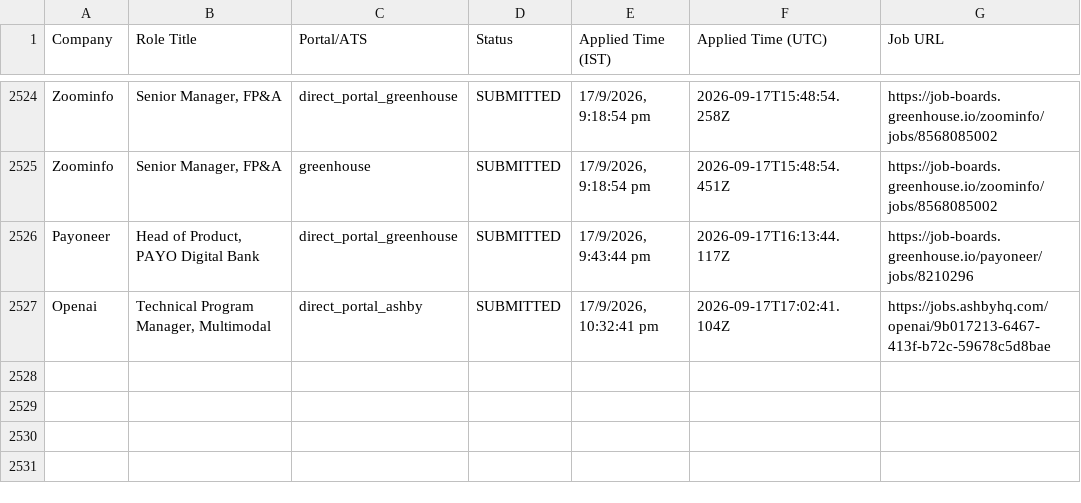
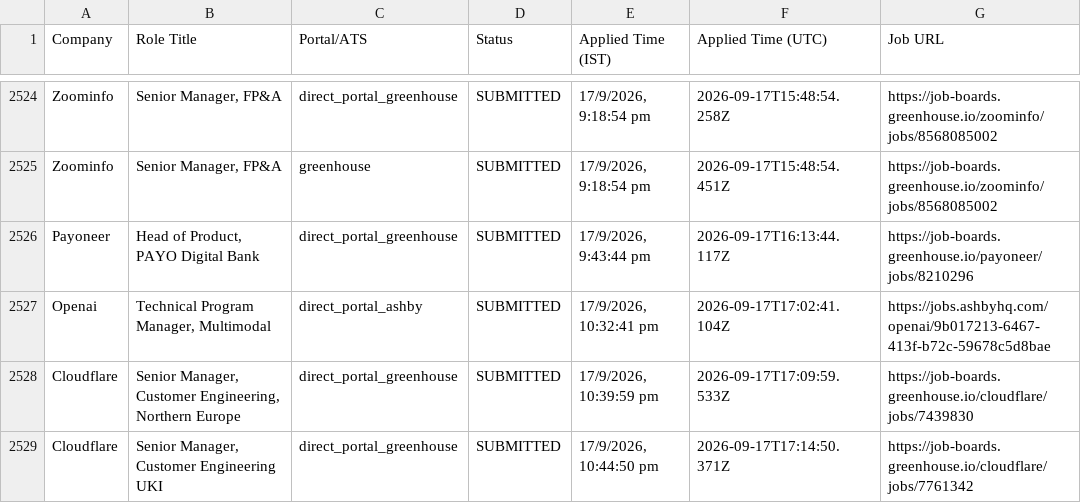
Before and after one commit to sandeepramaswamykashyap-coder/job-search-agent, a CSV file: consolidated_applications_master.csv, drawn as a sheet; only a part is shown, gaps mark what is left out.

Commit message:
feat: recorded visible omni-portal applications across all platforms

```diff
--- a/consolidated_applications_master.csv
+++ b/consolidated_applications_master.csv
@@ -2527 +2527,3 @@ Company,Role Title,Portal/ATS,Status,Applied Time (IST),Applied Time (UTC),Job U
 "Openai","Technical Program Manager, Multimodal","direct_portal_ashby","SUBMITTED","17/9/2026, 10:32:41 pm","2026-09-17T17:02:41.104Z","https://jobs.ashbyhq.com/openai/9b017213-6467-413f-b72c-59678c5d8bae"
+"Cloudflare","Senior Manager, Customer Engineering, Northern Europe","direct_portal_greenhouse","SUBMITTED","17/9/2026, 10:39:59 pm","2026-09-17T17:09:59.533Z","https://job-boards.greenhouse.io/cloudflare/jobs/7439830"
+"Cloudflare","Senior Manager, Customer Engineering UKI","direct_portal_greenhouse","SUBMITTED","17/9/2026, 10:44:50 pm","2026-09-17T17:14:50.371Z","https://job-boards.greenhouse.io/cloudflare/jobs/7761342"
```
Also changed, not shown: verified_clean_applications.csv, 2 other files.
